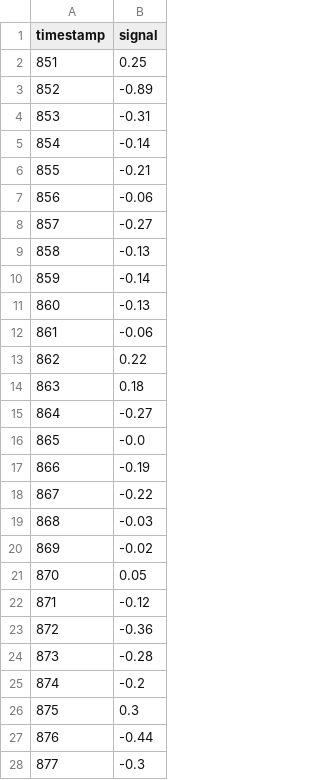
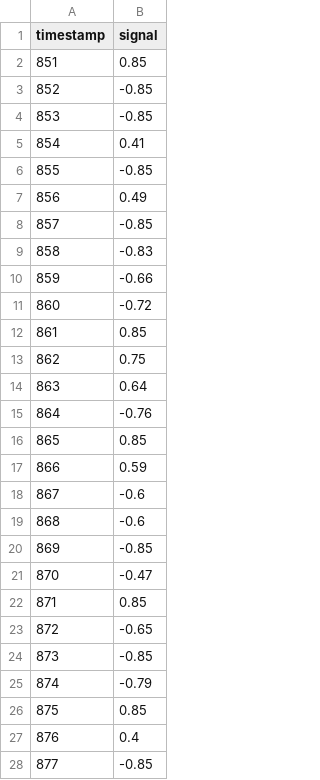
Before and after one commit to rehaniranii/the_bigshort, a CSV file: round 3 renaissance final.csv, drawn as a sheet; only a part is shown; the diff covers the shown part only.

Commit message:
Round 3: Renaissance 100 Final submission file

```diff
--- a/round 3 renaissance final.csv
+++ b/round 3 renaissance final.csv
@@ -1,28 +1,28 @@
 timestamp,signal
-851,0.25
-852,-0.89
-853,-0.31
-854,-0.14
-855,-0.21
-856,-0.06
-857,-0.27
-858,-0.13
-859,-0.14
-860,-0.13
-861,-0.06
-862,0.22
-863,0.18
-864,-0.27
-865,-0.0
-866,-0.19
-867,-0.22
-868,-0.03
-869,-0.02
-870,0.05
-871,-0.12
-872,-0.36
-873,-0.28
-874,-0.2
-875,0.3
-876,-0.44
-877,-0.3
+851,0.85
+852,-0.85
+853,-0.85
+854,0.41
+855,-0.85
+856,0.49
+857,-0.85
+858,-0.83
+859,-0.66
+860,-0.72
+861,0.85
+862,0.75
+863,0.64
+864,-0.76
+865,0.85
+866,0.59
+867,-0.6
+868,-0.6
+869,-0.85
+870,-0.47
+871,0.85
+872,-0.65
+873,-0.85
+874,-0.79
+875,0.85
+876,0.4
+877,-0.85
```
Also changed, not shown: 23 edited cells elsewhere in this file, round_3_submission.csv.
